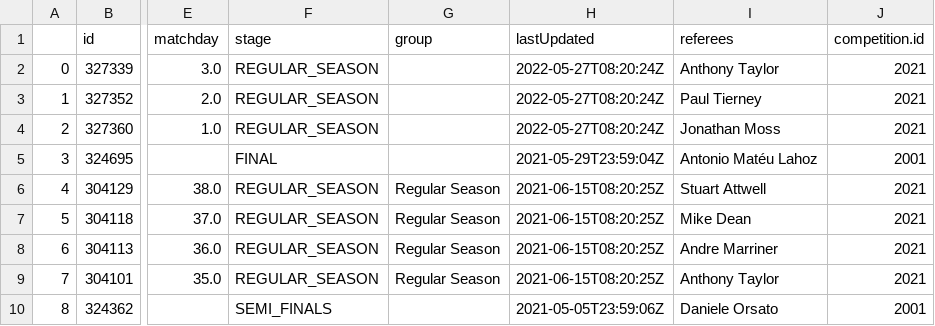
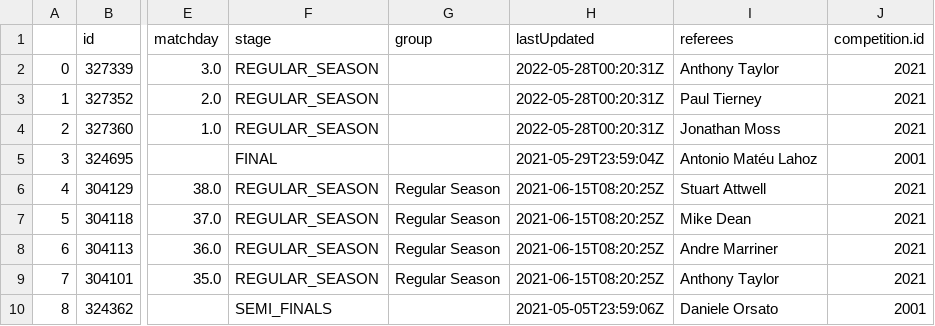
Before and after one commit to Ana00000/JSD, a CSV file: match_reporter/reporter_jsd/generated_files/csv_files/Marcos AlonsoMatches.csv, drawn as a sheet; only a part is shown, gaps mark what is left out; the diff names each change by its address in the sheet, - before the commit and + after, or states it on an @@ line.

```diff
--- a/match_reporter/reporter_jsd/generated_files/csv_files/Marcos AlonsoMatches.csv
+++ b/match_reporter/reporter_jsd/generated_files/csv_files/Marcos AlonsoMatches.csv
-H2:H4 (lastUpdated): 2022-05-27T08:20:24Z
+H2:H4 (lastUpdated): 2022-05-28T00:20:31Z
```
Also changed, not shown: 10 other files.
